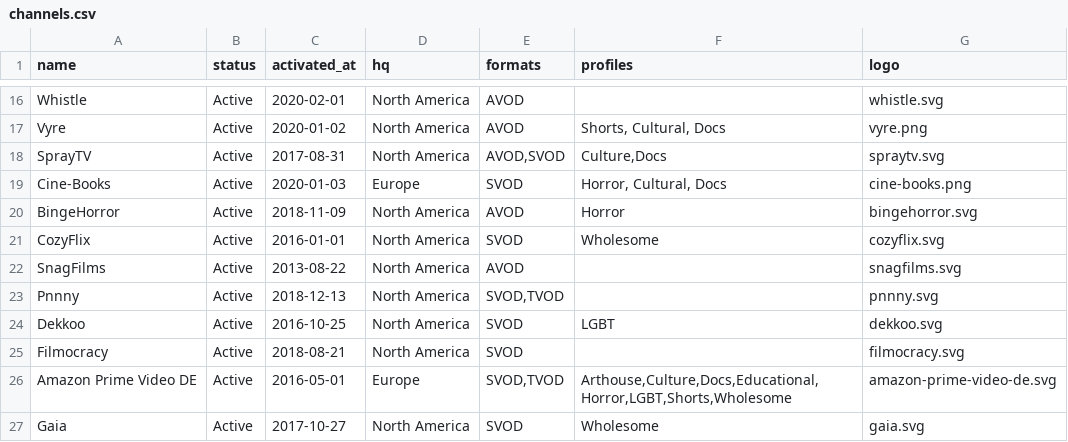
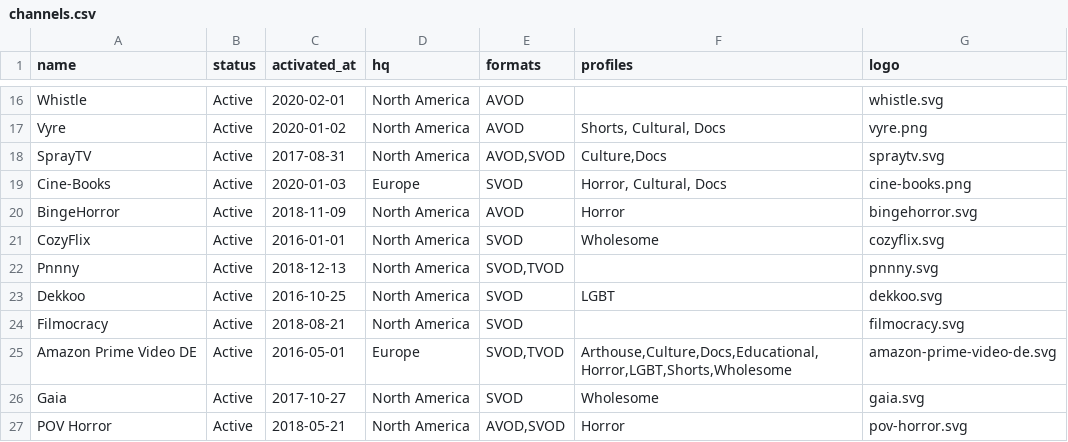
Before and after one commit to filmhubhq/filmhubhq.github.io, a CSV file: _data/channels.csv, drawn as a sheet; only a part is shown, gaps mark what is left out; the shorter side is filled out with more unchanged rows.

Commit message:
Update channels.csv
Removed Snagfilms.

```diff
--- a/_data/channels.csv
+++ b/_data/channels.csv
@@ -21,3 +21,2 @@ BingeHorror,Active,2018-11-09,North America,AVOD,Horror,bingehorror.svg
 CozyFlix,Active,2016-01-01,North America,SVOD,Wholesome,cozyflix.svg
-SnagFilms,Active,2013-08-22,North America,AVOD,,snagfilms.svg
 Pnnny,Active,2018-12-13,North America,"SVOD,TVOD",,pnnny.svg
```
